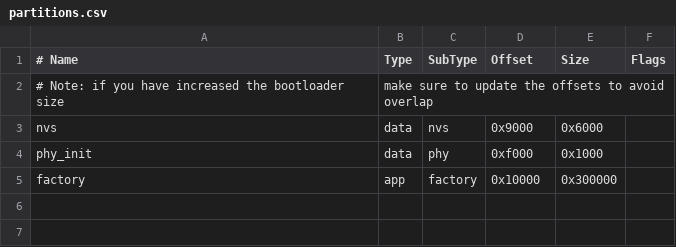
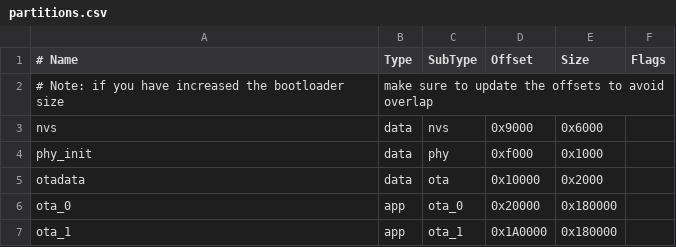
Before and after one commit to Alundran/ESPS3-Glucose-Monitor, a CSV file: partitions.csv, drawn as a sheet.

```diff
--- a/partitions.csv
+++ b/partitions.csv
@@ -4,2 +4,4 @@ nvs,      data, nvs,     0x9000,  0x6000,
 phy_init, data, phy,     0xf000,  0x1000,
-factory,  app,  factory, 0x10000, 0x300000,
+otadata,  data, ota,     0x10000, 0x2000,
+ota_0,    app,  ota_0,   0x20000, 0x180000,
+ota_1,    app,  ota_1,   0x1A0000,0x180000,
```
Also changed, not shown: 10 other files.
